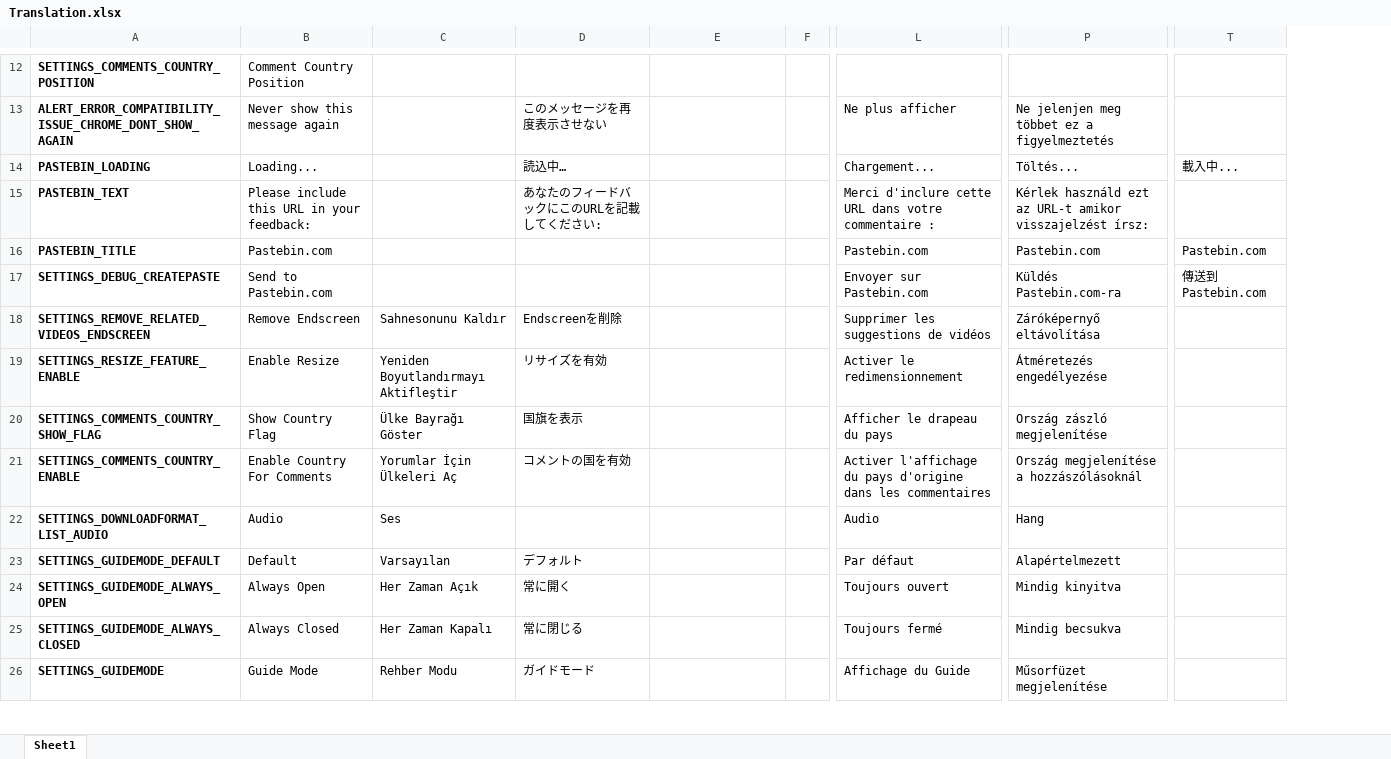
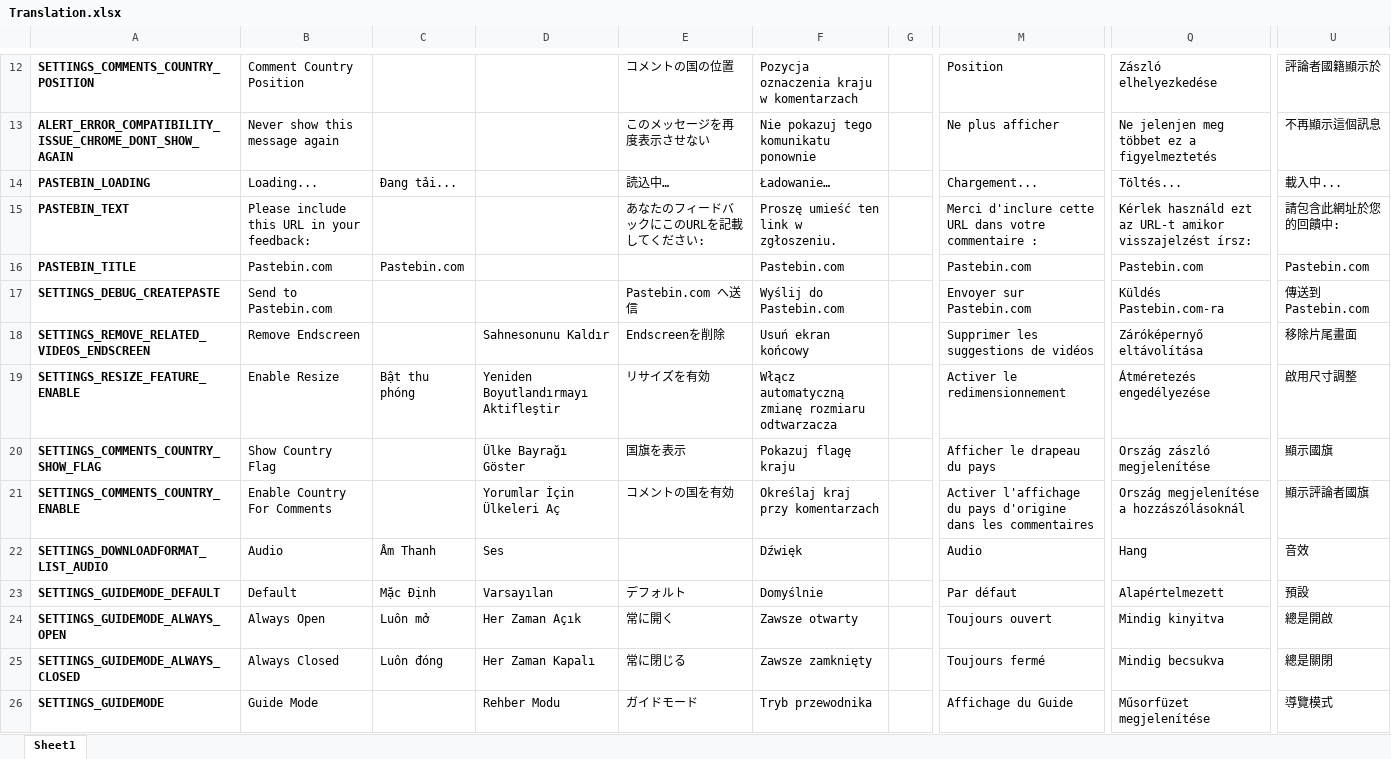
Before and after one commit to YePpHa/YouTubeCenter, an Excel workbook: Translation.xlsx, sheet Sheet1, drawn as a sheet; only a part is shown, gaps mark what is left out; values as stored, in another font and other column widths than the file's, no borders; conditional formats not drawn; addresses are those after the commit; the diff covers the shown part only; the diff names each change by its address in the sheet, - before the commit and + after, or states it on an @@ line.

```diff
--- a/Translation.xlsx (sheet Sheet1)
+++ b/Translation.xlsx (sheet Sheet1)
+column C, rows 14-25: Đang tải... |  | Pastebin.com |  |  | Bật thu phóng |  |  | Âm Thanh | Mặc Định | Luôn mở | Luôn đóng
-E12: (empty)
+E12: コメントの国の位置
-F12: (empty)
+F12: Pozycja oznaczenia kraju w komentarzach
-M12: (empty)
+M12: Position
-Q12: (empty)
+Q12: Zászló elhelyezkedése
-U12: (empty)
+U12: 評論者國籍顯示於
-F13: (empty)
+F13: Nie pokazuj tego komunikatu ponownie
-U13: (empty)
+U13: 不再顯示這個訊息
-F14: (empty)
+F14: Ładowanie…
-F15: (empty)
+F15: Proszę umieść ten link w zgłoszeniu.
-U15: (empty)
+U15: 請包含此網址於您的回饋中:
-F16: (empty)
+F16: Pastebin.com
-E17: (empty)
+E17: Pastebin.com へ送信
-F17: (empty)
+F17: Wyślij do Pastebin.com
-F18: (empty)
+F18: Usuń ekran końcowy
-U18: (empty)
+U18: 移除片尾畫面
-F19: (empty)
+F19: Włącz automatyczną zmianę rozmiaru odtwarzacza
-U19: (empty)
+U19: 啟用尺寸調整
-F20: (empty)
+F20: Pokazuj flagę kraju
-U20: (empty)
+U20: 顯示國旗
-F21: (empty)
+F21: Określaj kraj przy komentarzach
-U21: (empty)
+U21: 顯示評論者國旗
-F22: (empty)
+F22: Dźwięk
-U22: (empty)
+U22: 音效
-F23: (empty)
+F23: Domyślnie
-U23: (empty)
+U23: 預設
-F24: (empty)
+F24: Zawsze otwarty
-U24: (empty)
+U24: 總是開啟
-F25: (empty)
+F25: Zawsze zamknięty
-U25: (empty)
+U25: 總是關閉
-F26: (empty)
+F26: Tryb przewodnika
-U26: (empty)
+U26: 導覽模式
```
Also changed, not shown: 262 edited cells elsewhere in this sheet, 4 other files.
